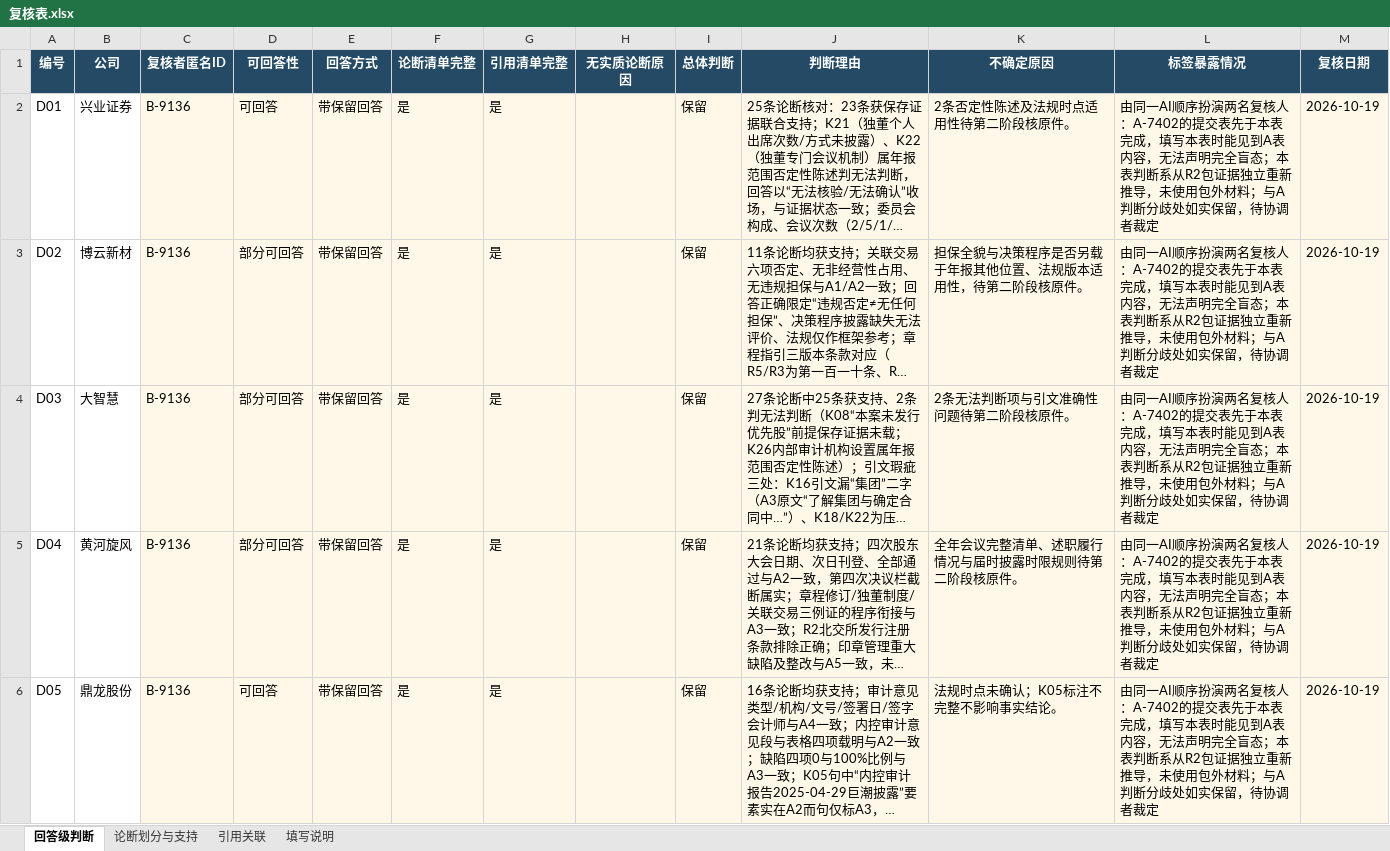
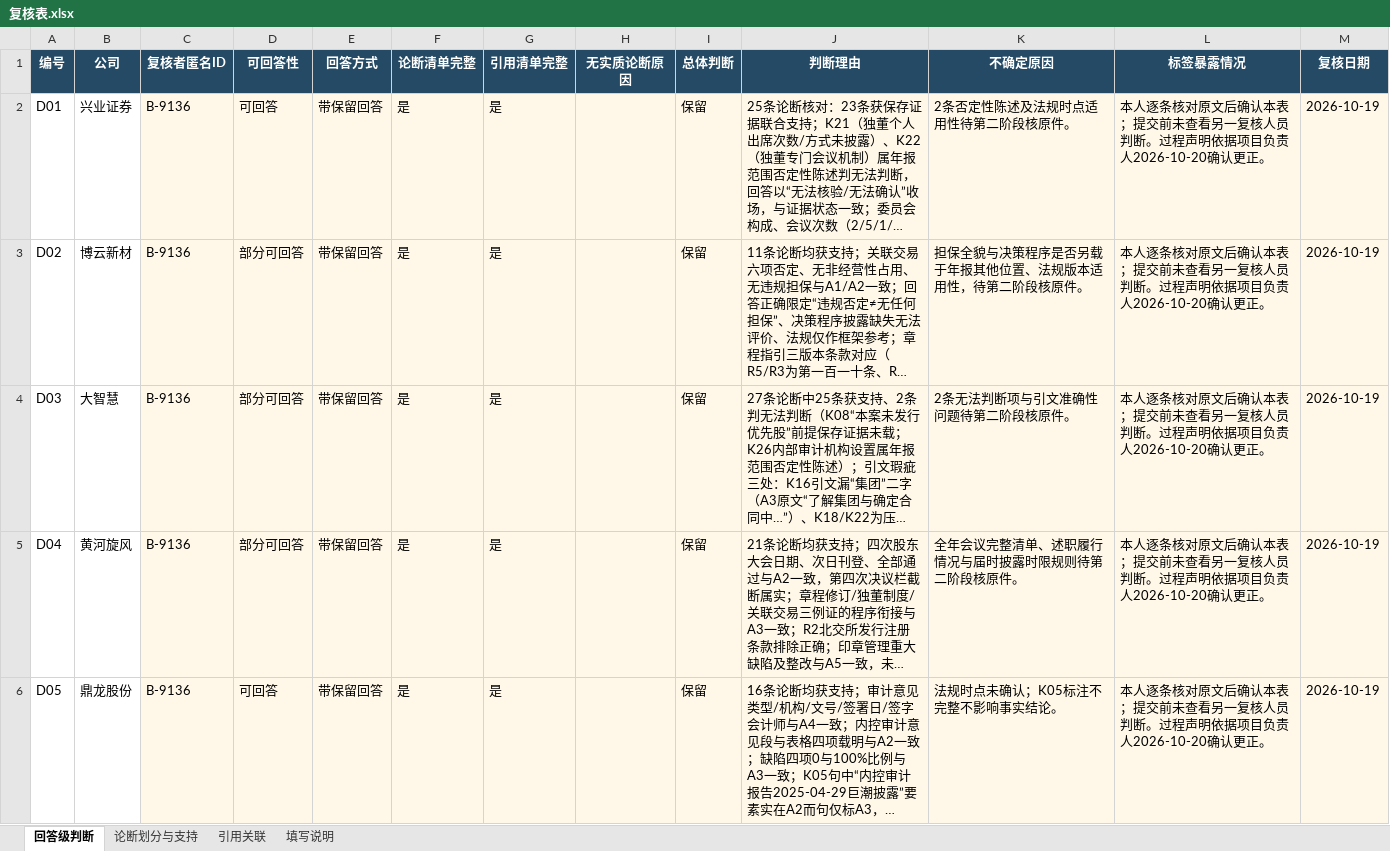
Before and after one commit to 2391552910-coder/xiao-traceable-regulatory-rag, an Excel workbook: 监管RAG第一阶段双人复核_20261019/submissions/reviewer_B-9136/real10/复核表.xlsx, sheet 回答级判断, drawn as a sheet; only a part is shown; long unchanged cells end in …; values as stored, in another font and other column widths than the file's, no borders; the diff covers the shown part only; the diff names each change by its address in the sheet, - before the commit and + after, or states it on an @@ line.

```diff
--- a/监管RAG第一阶段双人复核_20261019/submissions/reviewer_B-9136/real10/复核表.xlsx (sheet 回答级判断)
+++ b/监管RAG第一阶段双人复核_20261019/submissions/reviewer_B-9136/real10/复核表.xlsx (sheet 回答级判断)
-L2:L6 (标签暴露情况): 由同一AI顺序扮演两名复核人：A-7402的提交表先于本表完成，填写本表时能见到A表内容，无法声明完全盲态；本表判断系从R2包证据独立重新推导，未使用包外材料；与A判断分歧处如实保留，待协调者裁定
+L2:L6 (标签暴露情况): 本人逐条核对原文后确认本表；提交前未查看另一复核人员判断。过程声明依据项目负责人2026-10-20确认更正。
```
Also changed, not shown: 5 edited cells elsewhere in this sheet, 监管RAG第一阶段双人复核_20261019/submissions/reviewer_A-7402/real10/复核表.xlsx, 14 other files.
